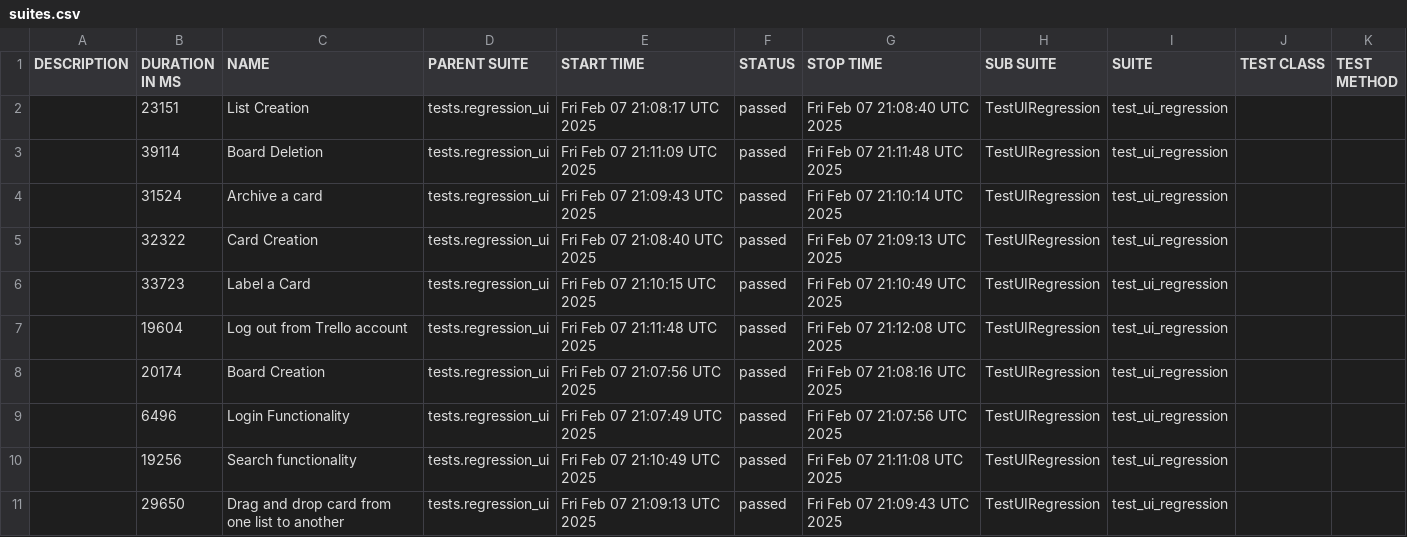
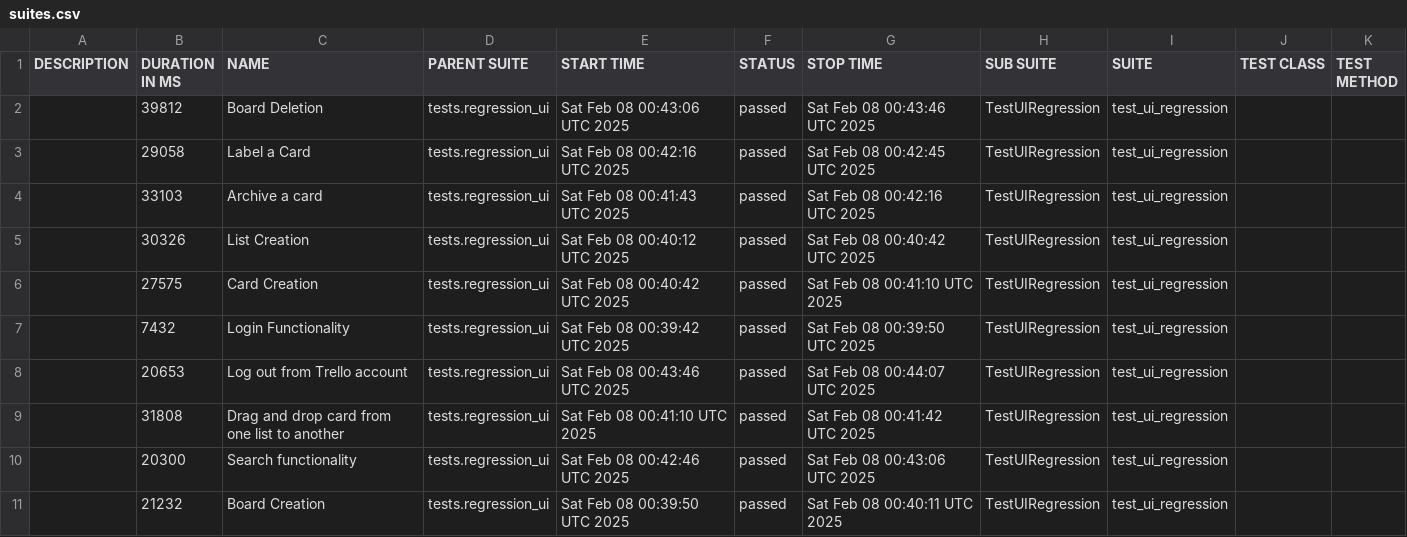
Before and after one commit to vkqapro/pythonSelenium, a CSV file: data/suites.csv, drawn as a sheet.

```diff
--- a/data/suites.csv
+++ b/data/suites.csv
@@ -1,11 +1,11 @@
 "DESCRIPTION","DURATION IN MS","NAME","PARENT SUITE","START TIME","STATUS","STOP TIME","SUB SUITE","SUITE","TEST CLASS","TEST METHOD"
-"","23151","List Creation","tests.regression_ui","Fri Feb 07 21:08:17 UTC 2025","passed","Fri Feb 07 21:08:40 UTC 2025","TestUIRegression","test_ui_regression","",""
-"","39114","Board Deletion","tests.regression_ui","Fri Feb 07 21:11:09 UTC 2025","passed","Fri Feb 07 21:11:48 UTC 2025","TestUIRegression","test_ui_regression","",""
-"","31524","Archive a card","tests.regression_ui","Fri Feb 07 21:09:43 UTC 2025","passed","Fri Feb 07 21:10:14 UTC 2025","TestUIRegression","test_ui_regression","",""
-"","32322","Card Creation","tests.regression_ui","Fri Feb 07 21:08:40 UTC 2025","passed","Fri Feb 07 21:09:13 UTC 2025","TestUIRegression","test_ui_regression","",""
-"","33723","Label a Card","tests.regression_ui","Fri Feb 07 21:10:15 UTC 2025","passed","Fri Feb 07 21:10:49 UTC 2025","TestUIRegression","test_ui_regression","",""
-"","19604","Log out from Trello account","tests.regression_ui","Fri Feb 07 21:11:48 UTC 2025","passed","Fri Feb 07 21:12:08 UTC 2025","TestUIRegression","test_ui_regression","",""
-"","20174","Board Creation","tests.regression_ui","Fri Feb 07 21:07:56 UTC 2025","passed","Fri Feb 07 21:08:16 UTC 2025","TestUIRegression","test_ui_regression","",""
-"","6496","Login Functionality","tests.regression_ui","Fri Feb 07 21:07:49 UTC 2025","passed","Fri Feb 07 21:07:56 UTC 2025","TestUIRegression","test_ui_regression","",""
-"","19256","Search functionality","tests.regression_ui","Fri Feb 07 21:10:49 UTC 2025","passed","Fri Feb 07 21:11:08 UTC 2025","TestUIRegression","test_ui_regression","",""
-"","29650","Drag and drop card from one list to another","tests.regression_ui","Fri Feb 07 21:09:13 UTC 2025","passed","Fri Feb 07 21:09:43 UTC 2025","TestUIRegression","test_ui_regression","",""
+"","39812","Board Deletion","tests.regression_ui","Sat Feb 08 00:43:06 UTC 2025","passed","Sat Feb 08 00:43:46 UTC 2025","TestUIRegression","test_ui_regression","",""
+"","29058","Label a Card","tests.regression_ui","Sat Feb 08 00:42:16 UTC 2025","passed","Sat Feb 08 00:42:45 UTC 2025","TestUIRegression","test_ui_regression","",""
+"","33103","Archive a card","tests.regression_ui","Sat Feb 08 00:41:43 UTC 2025","passed","Sat Feb 08 00:42:16 UTC 2025","TestUIRegression","test_ui_regression","",""
+"","30326","List Creation","tests.regression_ui","Sat Feb 08 00:40:12 UTC 2025","passed","Sat Feb 08 00:40:42 UTC 2025","TestUIRegression","test_ui_regression","",""
+"","27575","Card Creation","tests.regression_ui","Sat Feb 08 00:40:42 UTC 2025","passed","Sat Feb 08 00:41:10 UTC 2025","TestUIRegression","test_ui_regression","",""
+"","7432","Login Functionality","tests.regression_ui","Sat Feb 08 00:39:42 UTC 2025","passed","Sat Feb 08 00:39:50 UTC 2025","TestUIRegression","test_ui_regression","",""
+"","20653","Log out from Trello account","tests.regression_ui","Sat Feb 08 00:43:46 UTC 2025","passed","Sat Feb 08 00:44:07 UTC 2025","TestUIRegression","test_ui_regression","",""
+"","31808","Drag and drop card from one list to another","tests.regression_ui","Sat Feb 08 00:41:10 UTC 2025","passed","Sat Feb 08 00:41:42 UTC 2025","TestUIRegression","test_ui_regression","",""
+"","20300","Search functionality","tests.regression_ui","Sat Feb 08 00:42:46 UTC 2025","passed","Sat Feb 08 00:43:06 UTC 2025","TestUIRegression","test_ui_regression","",""
+"","21232","Board Creation","tests.regression_ui","Sat Feb 08 00:39:50 UTC 2025","passed","Sat Feb 08 00:40:11 UTC 2025","TestUIRegression","test_ui_regression","",""
```
Also changed, not shown: 48 other files.
